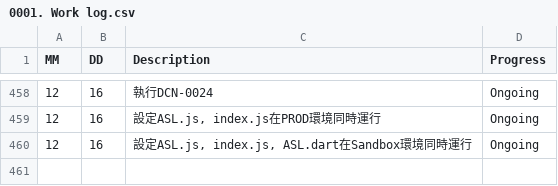
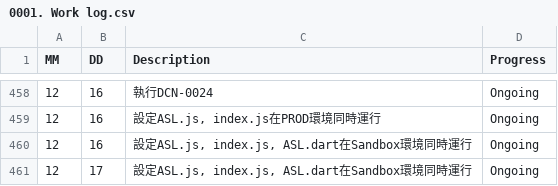
Before and after one commit to AustinLiao69/Project-LCAS-Sandbox, a CSV file: 00. Master_Project document/0001. Work log.csv, drawn as a sheet; only a part is shown, gaps mark what is left out.

```diff
--- a/00. Master_Project document/0001. Work log.csv
+++ b/00. Master_Project document/0001. Work log.csv
@@ -460 +460,2 @@ MM 	 DD 	 Description 	    Progress
 12	16	 設定ASL.js, index.js, ASL.dart在Sandbox環境同時運行  	 Ongoing
+12	17	 設定ASL.js, index.js, ASL.dart在Sandbox環境同時運行  	 Ongoing
```
